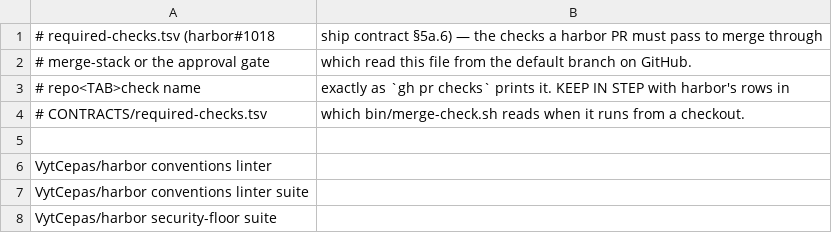
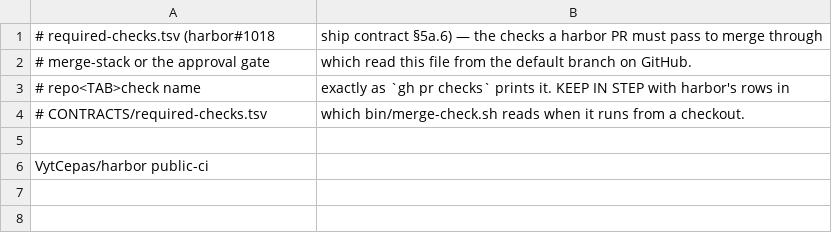
Before and after one commit to VytCepas/harbor-core, a TSV file: .agents/required-checks.tsv, drawn as a sheet.

```diff
--- a/.agents/required-checks.tsv
+++ b/.agents/required-checks.tsv
@@ -5,4 +5,2 @@
 
-VytCepas/harbor	conventions linter
-VytCepas/harbor	conventions linter suite
-VytCepas/harbor	security-floor suite
+VytCepas/harbor	public-ci
```
Also changed, not shown: CONTRACTS/required-checks.tsv, standards/naming/controls.tsv, 5 other files.
